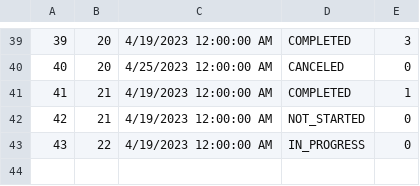
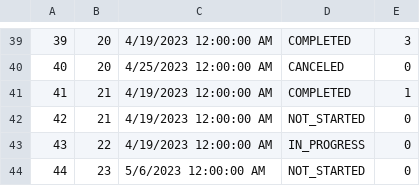
Before and after one commit to anastano/group-3-team-B, a CSV file: SIMS_HCI_Project/SIMS_HCI_Project/Resources/Database/tourTimes.csv, drawn as a sheet; only a part is shown, gaps mark what is left out; the diff names each change by its address in the sheet, - before the commit and + after, or states it on an @@ line.

```diff
--- a/SIMS_HCI_Project/SIMS_HCI_Project/Resources/Database/tourTimes.csv
+++ b/SIMS_HCI_Project/SIMS_HCI_Project/Resources/Database/tourTimes.csv
+row 44: 44 | 23 | 5/6/2023 12:00:00 AM | NOT_STARTED | 0
```
Also changed, not shown: SIMS_HCI_Project/SIMS_HCI_Project/Resources/Database/locations.csv, SIMS_HCI_Project/SIMS_HCI_Project/Resources/Database/regularTourRequests.csv, 9 other files.
